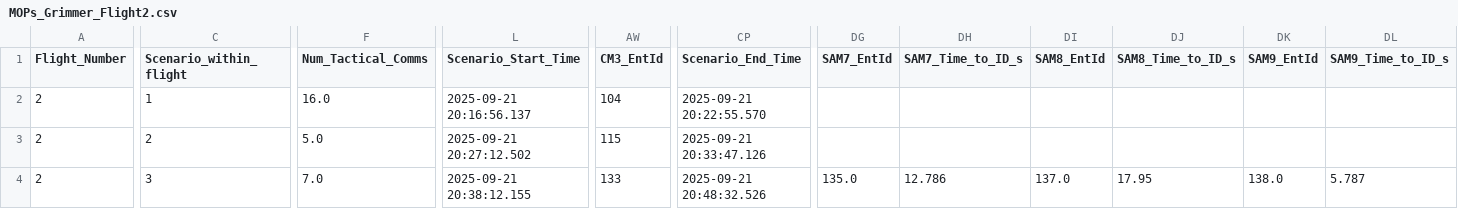
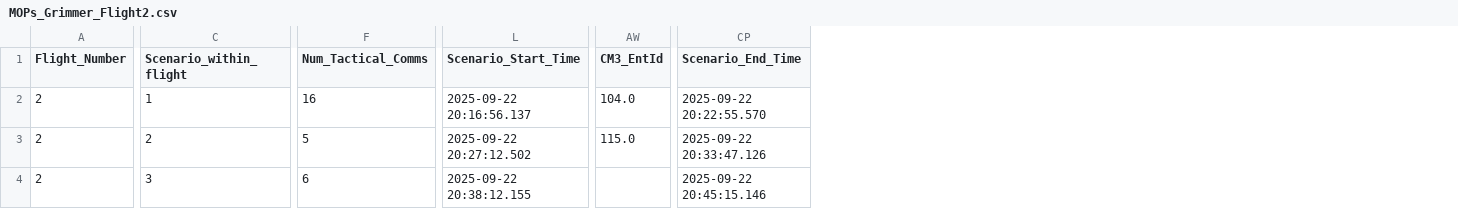
Before and after one commit to tomkyle21/HAVE-SHADOW, a CSV file: Output/MOPs_Grimmer_Flight2.csv, drawn as a sheet; only a part is shown, gaps mark what is left out; the diff covers the shown part only; the diff names each change by its address in the sheet, - before the commit and + after, or states it on an @@ line.

```diff
--- a/Output/MOPs_Grimmer_Flight2.csv
+++ b/Output/MOPs_Grimmer_Flight2.csv
-column DG (SAM7_EntId), row 4: 135.0
-column DH (SAM7_Time_to_ID_s), row 4: 12.786
-column DI (SAM8_EntId), row 4: 137.0
-column DJ (SAM8_Time_to_ID_s), row 4: 17.95
-column DK (SAM9_EntId), row 4: 138.0
-column DL (SAM9_Time_to_ID_s), row 4: 5.787
-F2 (Num_Tactical_Comms): 16.0
+F2 (Num_Tactical_Comms): 16
-L2 (Scenario_Start_Time): 2025-09-21 20:16:56.137
+L2 (Scenario_Start_Time): 2025-09-22 20:16:56.137
-AW2 (CM3_EntId): 104
+AW2 (CM3_EntId): 104.0
-CP2 (Scenario_End_Time): 2025-09-21 20:22:55.570
+CP2 (Scenario_End_Time): 2025-09-22 20:22:55.570
-F3 (Num_Tactical_Comms): 5.0
+F3 (Num_Tactical_Comms): 5
-L3 (Scenario_Start_Time): 2025-09-21 20:27:12.502
+L3 (Scenario_Start_Time): 2025-09-22 20:27:12.502
-AW3 (CM3_EntId): 115
+AW3 (CM3_EntId): 115.0
-CP3 (Scenario_End_Time): 2025-09-21 20:33:47.126
+CP3 (Scenario_End_Time): 2025-09-22 20:33:47.126
-F4 (Num_Tactical_Comms): 7.0
+F4 (Num_Tactical_Comms): 6
-L4 (Scenario_Start_Time): 2025-09-21 20:38:12.155
+L4 (Scenario_Start_Time): 2025-09-22 20:38:12.155
-AW4 (CM3_EntId): 133
+AW4 (CM3_EntId): (empty)
-CP4 (Scenario_End_Time): 2025-09-21 20:48:32.526
+CP4 (Scenario_End_Time): 2025-09-22 20:45:15.146
```
Also changed, not shown: 23 edited cells elsewhere in this file, Output/MOPs_Chan_Flight2.csv, Output/MOPs_Chan_Flight3.csv, 32 other files.
